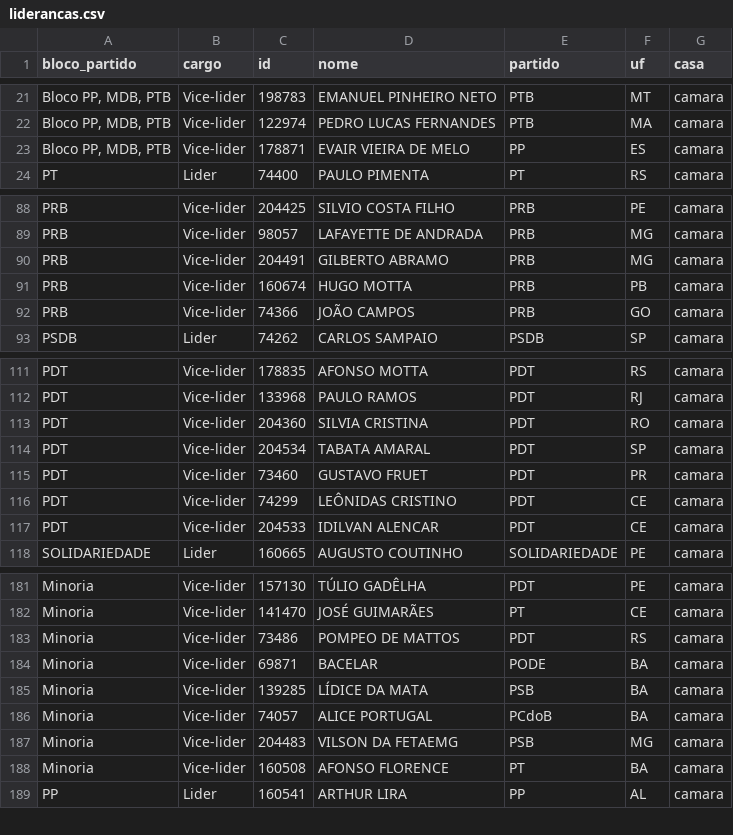
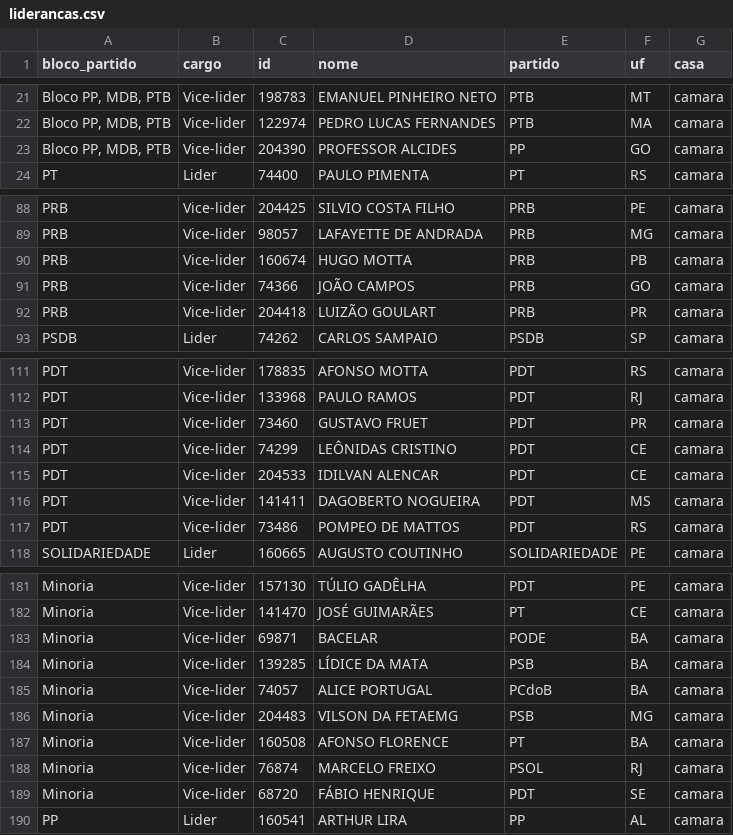
Before and after one commit to parlametria/perfil-parlamentarR, a CSV file: raw_data/liderancas.csv, drawn as a sheet; only a part is shown, gaps mark what is left out; the diff covers the shown part only.

```diff
--- a/raw_data/liderancas.csv
+++ b/raw_data/liderancas.csv
@@ -22,3 +22,3 @@ bloco_partido,cargo,id,nome,partido,uf,casa
 "Bloco PP, MDB, PTB",Vice-lider,122974,PEDRO LUCAS FERNANDES ,PTB,MA,camara
-"Bloco PP, MDB, PTB",Vice-lider,178871,EVAIR VIEIRA DE MELO,PP,ES,camara
+"Bloco PP, MDB, PTB",Vice-lider,204390,PROFESSOR ALCIDES,PP,GO,camara
 PT,Lider,74400,PAULO PIMENTA,PT,RS,camara
@@ -89,5 +89,5 @@ PRB,Vice-lider,204425,SILVIO COSTA FILHO,PRB,PE,camara
 PRB,Vice-lider,98057,LAFAYETTE DE ANDRADA,PRB,MG,camara
-PRB,Vice-lider,204491,GILBERTO ABRAMO,PRB,MG,camara
 PRB,Vice-lider,160674,HUGO MOTTA,PRB,PB,camara
 PRB,Vice-lider,74366,JOÃO CAMPOS,PRB,GO,camara
+PRB,Vice-lider,204418,LUIZÃO GOULART,PRB,PR,camara
 PSDB,Lider,74262,CARLOS SAMPAIO,PSDB,SP,camara
@@ -112,4 +112,2 @@ PDT,Vice-lider,178835,AFONSO MOTTA,PDT,RS,camara
 PDT,Vice-lider,133968,PAULO RAMOS,PDT,RJ,camara
-PDT,Vice-lider,204360,SILVIA CRISTINA,PDT,RO,camara
-PDT,Vice-lider,204534,TABATA AMARAL ,PDT,SP,camara
 PDT,Vice-lider,73460,GUSTAVO FRUET,PDT,PR,camara
@@ -117,2 +115,4 @@ PDT,Vice-lider,74299,LEÔNIDAS CRISTINO,PDT,CE,camara
 PDT,Vice-lider,204533,IDILVAN ALENCAR,PDT,CE,camara
+PDT,Vice-lider,141411,DAGOBERTO NOGUEIRA,PDT,MS,camara
+PDT,Vice-lider,73486,POMPEO DE MATTOS,PDT,RS,camara
 SOLIDARIEDADE,Lider,160665,AUGUSTO COUTINHO,SOLIDARIEDADE,PE,camara
@@ -182,3 +182,2 @@ Minoria,Vice-lider,157130,TÚLIO GADÊLHA ,PDT,PE,camara
 Minoria,Vice-lider,141470,JOSÉ GUIMARÃES,PT,CE,camara
-Minoria,Vice-lider,73486,POMPEO DE MATTOS,PDT,RS,camara
 Minoria,Vice-lider,69871,BACELAR,PODE,BA,camara
@@ -188,2 +187,4 @@ Minoria,Vice-lider,204483,VILSON DA FETAEMG,PSB,MG,camara
 Minoria,Vice-lider,160508,AFONSO FLORENCE,PT,BA,camara
+Minoria,Vice-lider,76874,MARCELO FREIXO,PSOL,RJ,camara
+Minoria,Vice-lider,68720,FÁBIO HENRIQUE,PDT,SE,camara
 PP,Lider,160541,ARTHUR LIRA,PP,AL,camara
```
Also changed, not shown: 2 moved rows and 9 edited cells elsewhere in this file, raw_data/comissoes.csv, raw_data/mandatos.csv, 26 other files.
